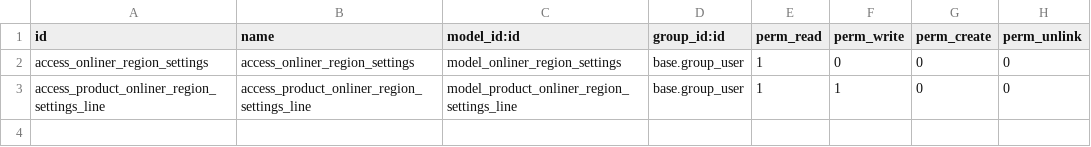
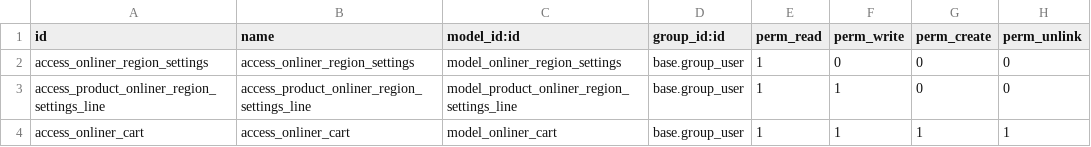
Before and after one commit to PolinaAlexandr/onliner_integration, a CSV file: icode_onliner_catalog_integration/security/ir.model.access.csv, drawn as a sheet.

Commit message:
Added onliner cart and sale order inherited model & views

```diff
--- a/icode_onliner_catalog_integration/security/ir.model.access.csv
+++ b/icode_onliner_catalog_integration/security/ir.model.access.csv
@@ -3 +3,2 @@ access_onliner_region_settings,access_onliner_region_settings,model_onliner_regi
 access_product_onliner_region_settings_line,access_product_onliner_region_settings_line,model_product_onliner_region_settings_line,base.group_user,1,1,0,0
+access_onliner_cart,access_onliner_cart,model_onliner_cart,base.group_user,1,1,1,1
```
Also changed, not shown: 4 other files.
